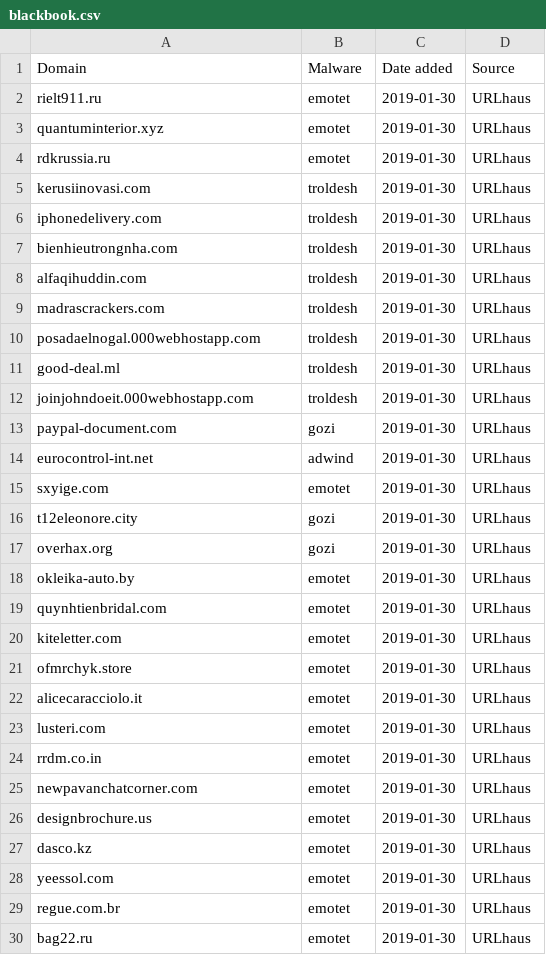
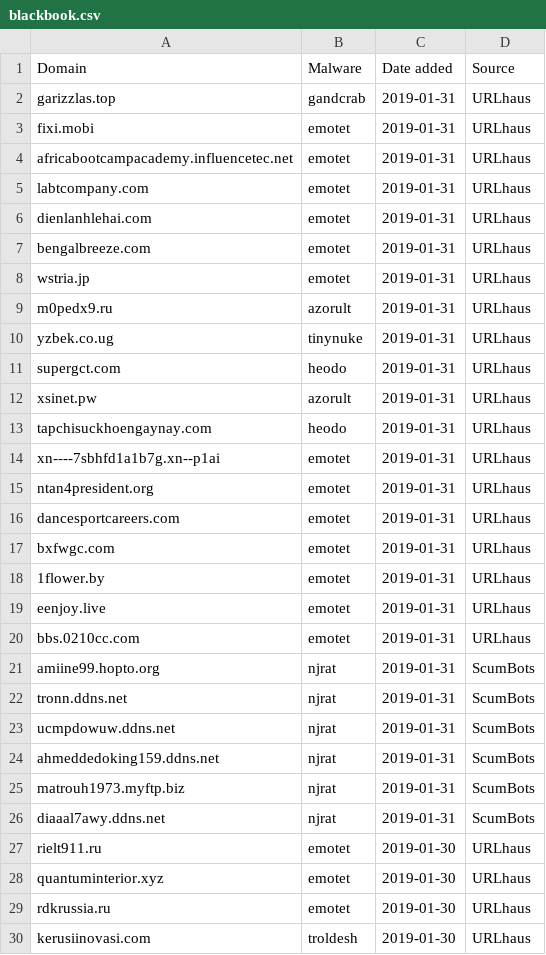
Before and after one commit to stamparm/blackbook, a CSV file: blackbook.csv, drawn as a sheet; only a part is shown; the shorter side is filled out with more unchanged rows.

Commit message:
Automatic update

```diff
--- a/blackbook.csv
+++ b/blackbook.csv
@@ -1,2 +1,27 @@
 Domain,Malware,Date added,Source
+garizzlas.top,gandcrab,2019-01-31,URLhaus
+fixi.mobi,emotet,2019-01-31,URLhaus
+africabootcampacademy.influencetec.net,emotet,2019-01-31,URLhaus
+labtcompany.com,emotet,2019-01-31,URLhaus
+dienlanhlehai.com,emotet,2019-01-31,URLhaus
+bengalbreeze.com,emotet,2019-01-31,URLhaus
+wstria.jp,emotet,2019-01-31,URLhaus
+m0pedx9.ru,azorult,2019-01-31,URLhaus
+yzbek.co.ug,tinynuke,2019-01-31,URLhaus
+supergct.com,heodo,2019-01-31,URLhaus
+xsinet.pw,azorult,2019-01-31,URLhaus
+tapchisuckhoengaynay.com,heodo,2019-01-31,URLhaus
+xn----7sbhfd1a1b7g.xn--p1ai,emotet,2019-01-31,URLhaus
+ntan4president.org,emotet,2019-01-31,URLhaus
+dancesportcareers.com,emotet,2019-01-31,URLhaus
+bxfwgc.com,emotet,2019-01-31,URLhaus
+1flower.by,emotet,2019-01-31,URLhaus
+eenjoy.live,emotet,2019-01-31,URLhaus
+bbs.0210cc.com,emotet,2019-01-31,URLhaus
+amiine99.hopto.org,njrat,2019-01-31,ScumBots
+tronn.ddns.net,njrat,2019-01-31,ScumBots
+ucmpdowuw.ddns.net,njrat,2019-01-31,ScumBots
+ahmeddedoking159.ddns.net,njrat,2019-01-31,ScumBots
+matrouh1973.myftp.biz,njrat,2019-01-31,ScumBots
+diaaal7awy.ddns.net,njrat,2019-01-31,ScumBots
 rielt911.ru,emotet,2019-01-30,URLhaus
```
